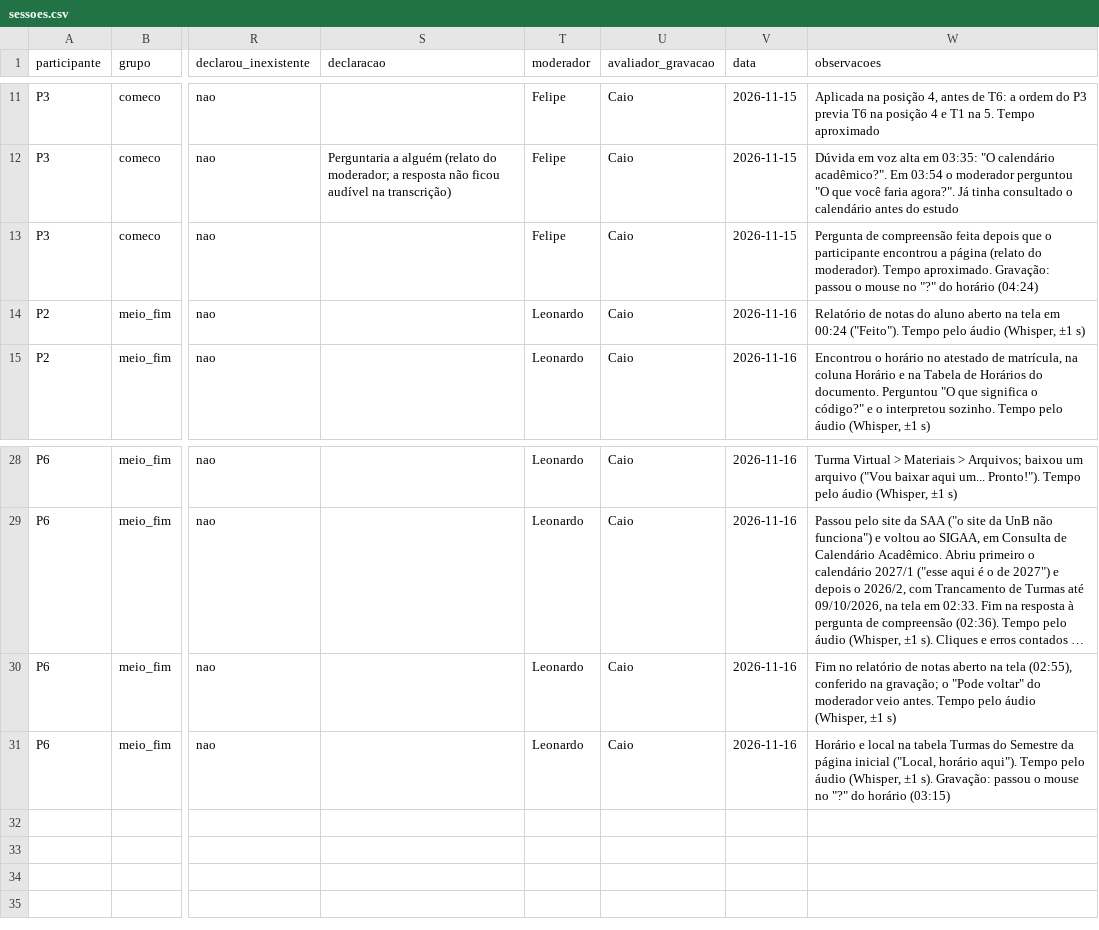
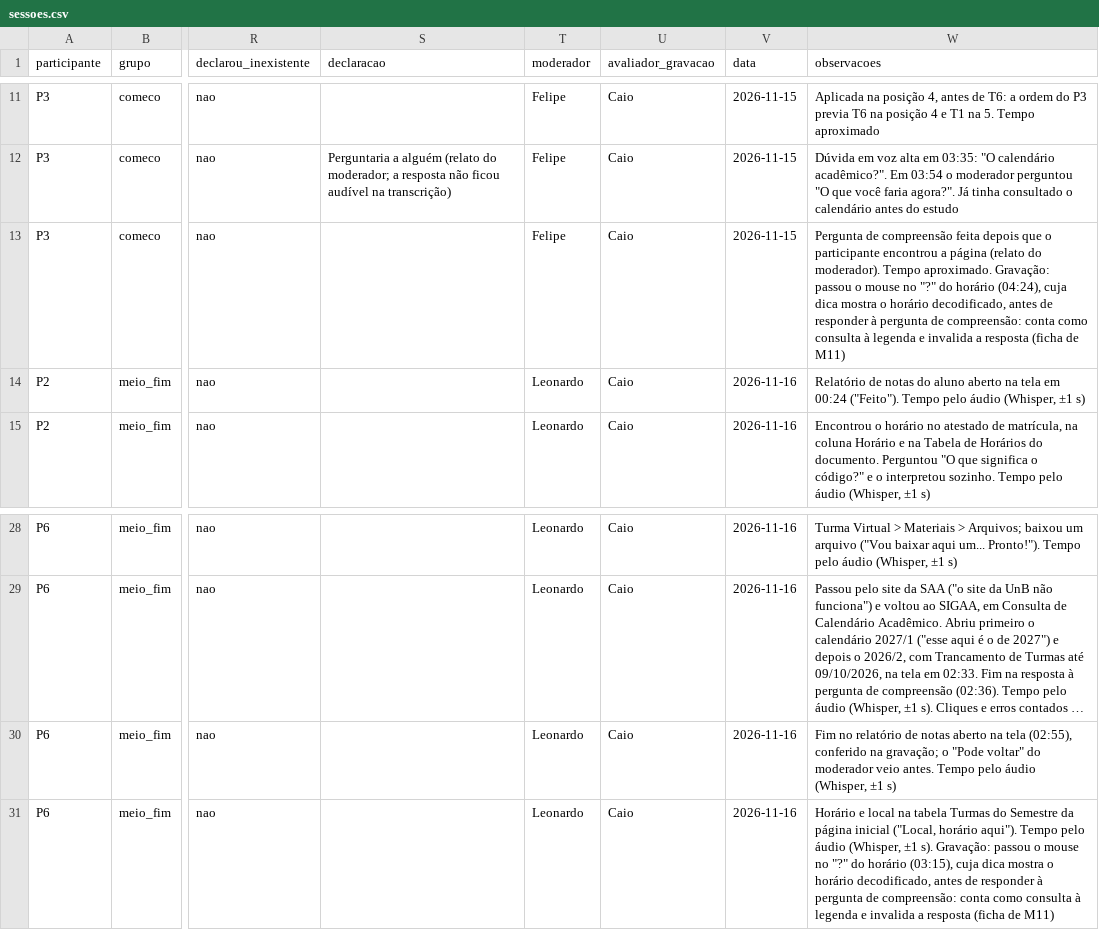
Before and after one commit to FCTE-Qualidade-de-Software-1/2026-2_T02_ADELE_GOLDSTINE, a CSV file: dados/brutos/testes-usuarios/sessoes.csv, drawn as a sheet; only a part is shown, gaps mark what is left out; long unchanged cells end in …; the diff names each change by its address in the sheet, - before the commit and + after, or states it on an @@ line.

```diff
--- a/dados/brutos/testes-usuarios/sessoes.csv
+++ b/dados/brutos/testes-usuarios/sessoes.csv
-W13 (observacoes): …do horário (04:24)
+W13 (observacoes): …do horário (04:24), cuja dica mostra o horário decodificado, antes de responder à pergunta de compreensão: conta como consulta à legenda e invalida a resposta (ficha de M11)
-W31 (observacoes): …do horário (03:15)
+W31 (observacoes): …do horário (03:15), cuja dica mostra o horário decodificado, antes de responder à pergunta de compreensão: conta como consulta à legenda e invalida a resposta (ficha de M11)
```
Also changed, not shown: dados/brutos/testes-usuarios/compreensao.csv, dados/consolidados/metricas.csv, 2 other files.
